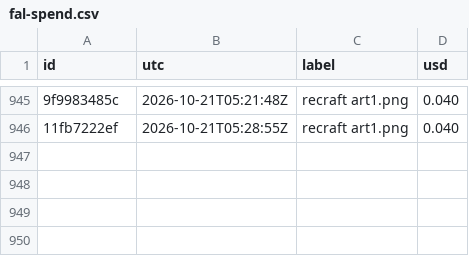
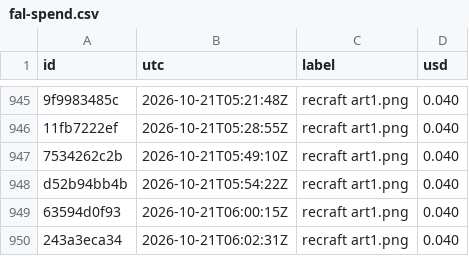
Before and after one commit to captainunderpantz67/graphicteesco, a CSV file: docs/fal-spend.csv, drawn as a sheet; only a part is shown, gaps mark what is left out; the diff names each change by its address in the sheet, - before the commit and + after, or states it on an @@ line.

```diff
--- a/docs/fal-spend.csv
+++ b/docs/fal-spend.csv
+row 947: 7534262c2b | 2026-10-21T05:49:10Z | recraft art1.png | 0.040
+row 948: d52b94bb4b | 2026-10-21T05:54:22Z | recraft art1.png | 0.040
+row 949: 63594d0f93 | 2026-10-21T06:00:15Z | recraft art1.png | 0.040
+row 950: 243a3eca34 | 2026-10-21T06:02:31Z | recraft art1.png | 0.040
```
Also changed, not shown: 26 other files.
